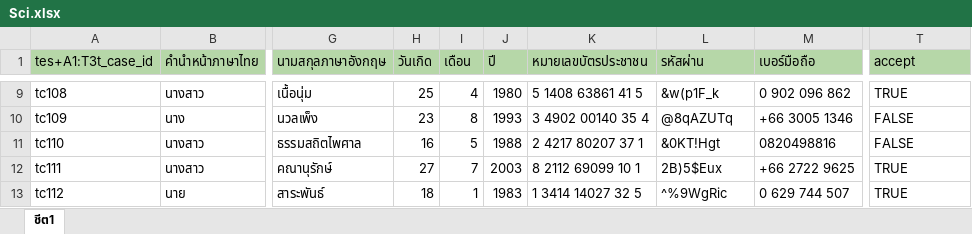
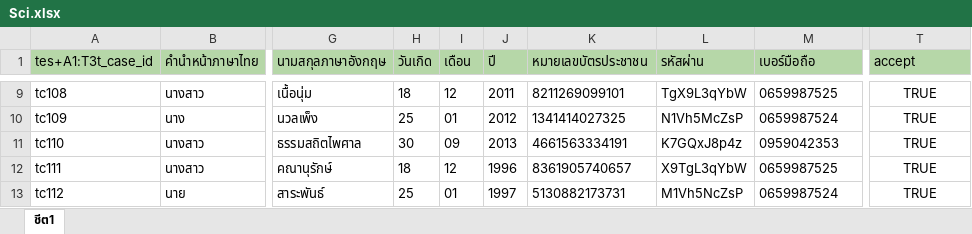
Before and after one commit to SundayYogurt/DataTestDriven, an Excel workbook: exel/Sci.xlsx, sheet ชีต1, drawn as a sheet; only a part is shown, gaps mark what is left out; values as stored, in another font and other column widths than the file's, no borders; the diff covers the shown part only; the diff names each change by its address in the sheet, - before the commit and + after, or states it on an @@ line.

```diff
--- a/exel/Sci.xlsx (sheet ชีต1)
+++ b/exel/Sci.xlsx (sheet ชีต1)
-H9 (วันเกิด): 25
+H9 (วันเกิด): 18
-I9 (เดือน): 4
+I9 (เดือน): 12
-J9 (ปี): 1980
+J9 (ปี): 2011
-K9 (หมายเลขบัตรประชาชน): 5 1408 63861 41 5
+K9 (หมายเลขบัตรประชาชน): 8211269099101
-L9 (รหัสผ่าน): &w(p1F_k
+L9 (รหัสผ่าน): TgX9L3qYbW
-M9 (เบอร์มือถือ): 0 902 096 862
+M9 (เบอร์มือถือ): 0659987525
-T9:T13 alignment: left
+T9:T13 alignment: center
-H10 (วันเกิด): 23
+H10 (วันเกิด): 25
-I10 (เดือน): 8
+I10 (เดือน): 01
-J10 (ปี): 1993
+J10 (ปี): 2012
-K10 (หมายเลขบัตรประชาชน): 3 4902 00140 35 4
+K10 (หมายเลขบัตรประชาชน): 1341414027325
-L10 (รหัสผ่าน): @8qAZUTq
+L10 (รหัสผ่าน): N1Vh5McZsP
-M10 (เบอร์มือถือ): +66 3005 1346
+M10 (เบอร์มือถือ): 0659987524
-T10:T11 (accept): FALSE
+T10:T11 (accept): TRUE
-H11 (วันเกิด): 16
+H11 (วันเกิด): 30
-I11 (เดือน): 5
+I11 (เดือน): 09
-J11 (ปี): 1988
+J11 (ปี): 2013
-K11 (หมายเลขบัตรประชาชน): 2 4217 80207 37 1
+K11 (หมายเลขบัตรประชาชน): 4661563334191
-L11 (รหัสผ่าน): &0KT!Hgt
+L11 (รหัสผ่าน): K7GQxJ8p4z
-M11 (เบอร์มือถือ): 0820498816
+M11 (เบอร์มือถือ): 0959042353
-H12 (วันเกิด): 27
+H12 (วันเกิด): 18
-I12 (เดือน): 7
+I12 (เดือน): 12
-J12 (ปี): 2003
+J12 (ปี): 1996
-K12 (หมายเลขบัตรประชาชน): 8 2112 69099 10 1
+K12 (หมายเลขบัตรประชาชน): 8361905740657
-L12 (รหัสผ่าน): 2B)5$Eux
+L12 (รหัสผ่าน): X9TgL3qYbW
-M12 (เบอร์มือถือ): +66 2722 9625
+M12 (เบอร์มือถือ): 0659987525
-H13 (วันเกิด): 18
+H13 (วันเกิด): 25
-I13 (เดือน): 1
+I13 (เดือน): 01
-J13 (ปี): 1983
+J13 (ปี): 1997
-K13 (หมายเลขบัตรประชาชน): 1 3414 14027 32 5
+K13 (หมายเลขบัตรประชาชน): 5130882173731
-L13 (รหัสผ่าน): ^%9WgRic
+L13 (รหัสผ่าน): M1Vh5NcZsP
-M13 (เบอร์มือถือ): 0 629 744 507
+M13 (เบอร์มือถือ): 0659987524
```
Also changed, not shown: 270 edited cells and cell formats elsewhere in this sheet, 6 other files.
